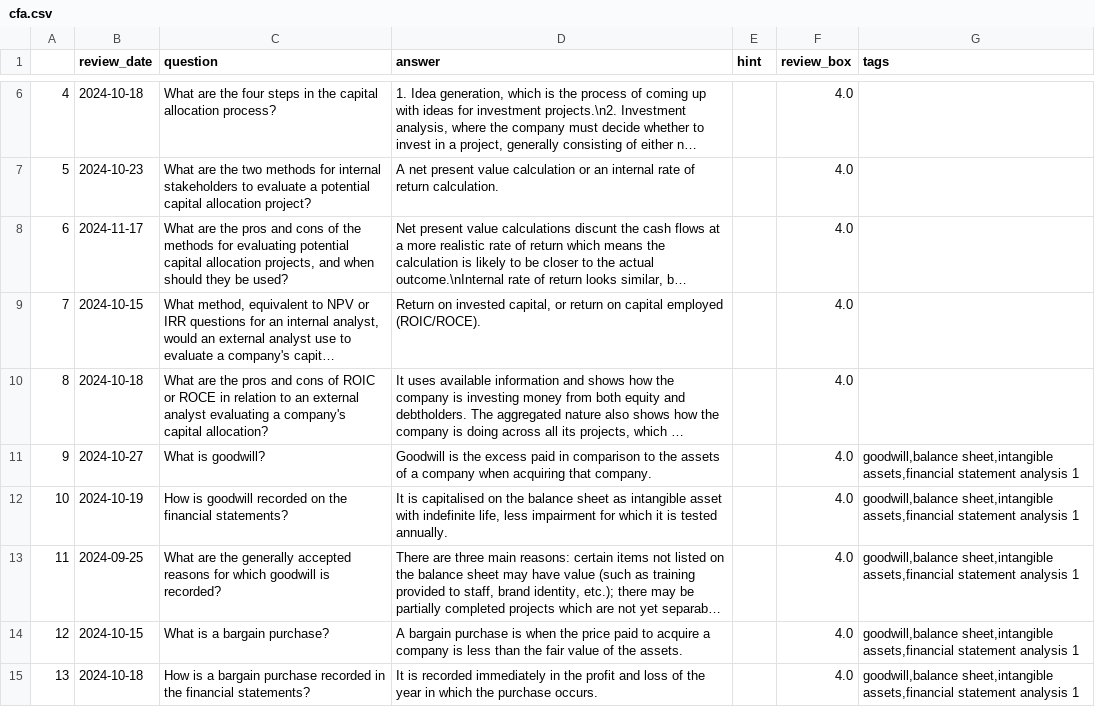
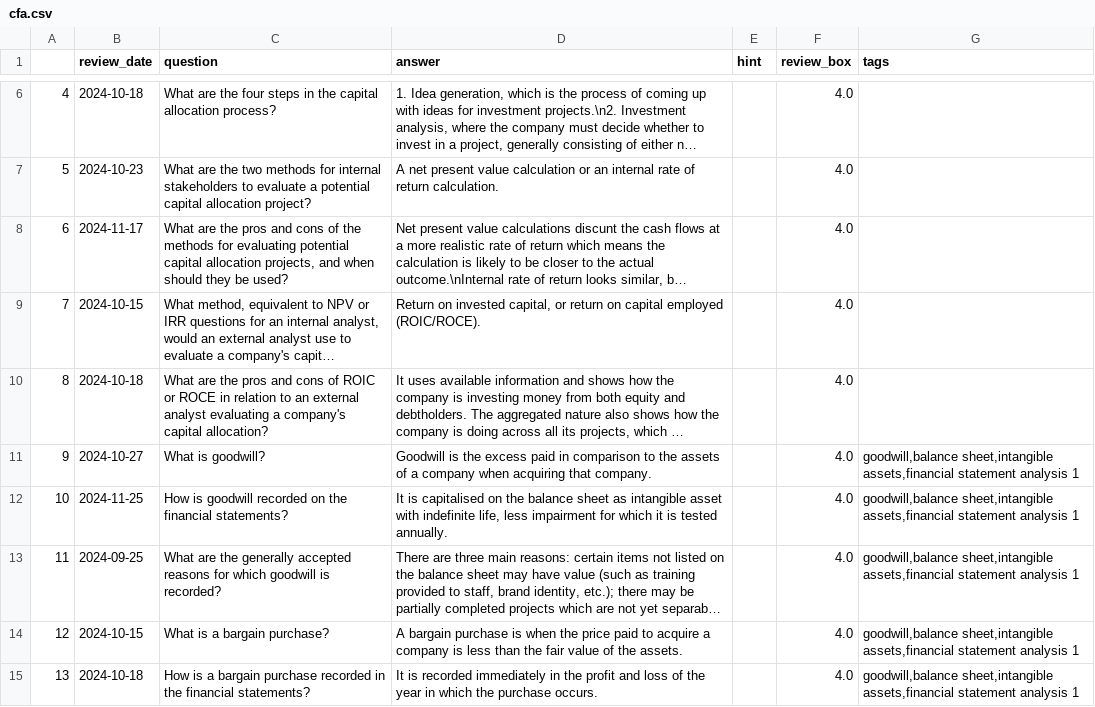
Before and after one commit to LankyLuke97/study-planning, a CSV file: cfa.csv, drawn as a sheet; only a part is shown, gaps mark what is left out; long unchanged cells end in …; the diff covers the shown part only; the diff names each change by its address in the sheet, - before the commit and + after, or states it on an @@ line.

```diff
--- a/cfa.csv
+++ b/cfa.csv
-B12 (review_date): 2024-10-19
+B12 (review_date): 2024-11-25
```
Also changed, not shown: 9 added rows and 28 edited cells elsewhere in this file.
